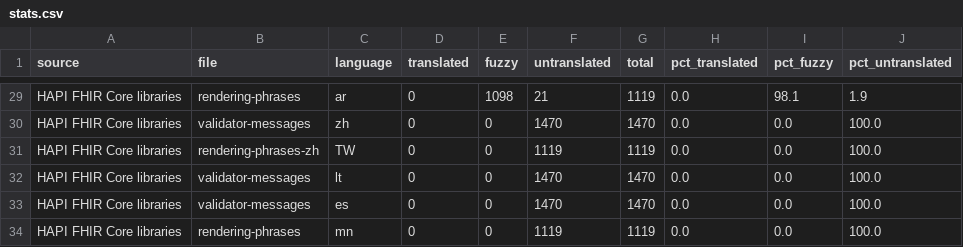
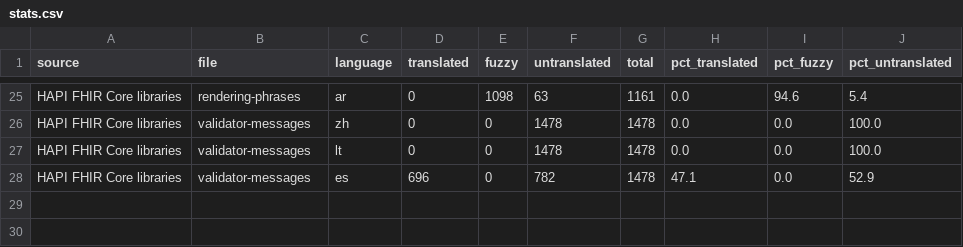
Before and after one commit to costateixeira/transl-status, a CSV file: stats.csv, drawn as a sheet; only a part is shown, gaps mark what is left out; removed rows and columns are numbered as before the commit, all else as after; the diff covers the shown part only; the diff names each change by its address in the sheet, - before the commit and + after, or states it on an @@ line.

```diff
--- a/stats.csv
+++ b/stats.csv
-F25 (untranslated): 21
+F25 (untranslated): 63
-G25 (total): 1119
+G25 (total): 1161
-I25 (pct_fuzzy): 98.1
+I25 (pct_fuzzy): 94.6
-J25 (pct_untranslated): 1.9
+J25 (pct_untranslated): 5.4
-F26 (untranslated): 1470
+F26 (untranslated): 1478
-G26 (total): 1470
+G26 (total): 1478
-row 31: HAPI FHIR Core libraries | rendering-phrases-zh | TW | 0 | 0 | 1119 | 1119 | 0.0 | 0.0 | 100.0
-F27 (untranslated): 1470
+F27 (untranslated): 1478
-G27:G28 (total): 1470
+G27:G28 (total): 1478
-D28 (translated): 0
+D28 (translated): 696
-F28 (untranslated): 1470
+F28 (untranslated): 782
-H28 (pct_translated): 0.0
+H28 (pct_translated): 47.1
-J28 (pct_untranslated): 100.0
+J28 (pct_untranslated): 52.9
-row 34: HAPI FHIR Core libraries | rendering-phrases | mn | 0 | 0 | 1119 | 1119 | 0.0 | 0.0 | 100.0
```
Also changed, not shown: 4 removed rows and 66 edited cells elsewhere in this file, 1 other file.
